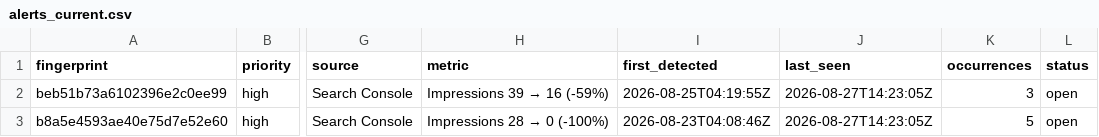
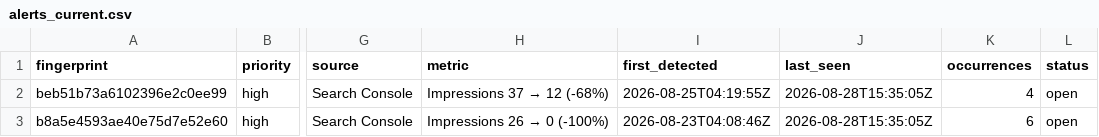
Before and after one commit to hamidrasheed350-hue/engineerwala-seo-tracker, a CSV file: data/alerts_current.csv, drawn as a sheet; only a part is shown, gaps mark what is left out; the diff names each change by its address in the sheet, - before the commit and + after, or states it on an @@ line.

```diff
--- a/data/alerts_current.csv
+++ b/data/alerts_current.csv
@@ H2 (metric): Impressions 39 → 16 (-59%) → Impressions 37 → 12 (-68%) @@
-J2:J3 (last_seen): 2026-08-27T14:23:05Z
+J2:J3 (last_seen): 2026-08-28T15:35:05Z
-K2 (occurrences): 3
+K2 (occurrences): 4
@@ H3 (metric): Impressions 28 → 0 (-100%) → Impressions 26 → 0 (-100%) @@
-K3 (occurrences): 5
+K3 (occurrences): 6
```
Also changed, not shown: data/alerts_log.csv, data/pagespeed_results.csv, 16 other files.
